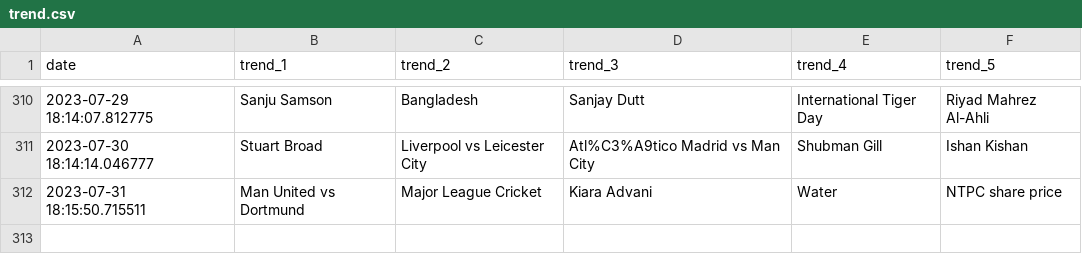
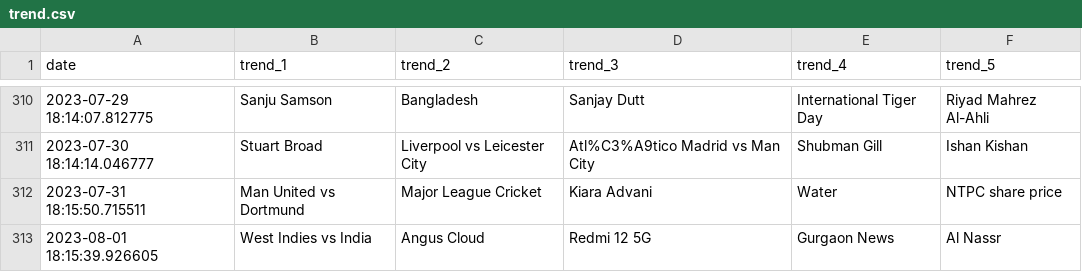
Before and after one commit to iusekarma/trendlogger, a CSV file: trend.csv, drawn as a sheet; only a part is shown, gaps mark what is left out.

```diff
--- a/trend.csv
+++ b/trend.csv
@@ -312 +312,2 @@ date,trend_1,trend_2,trend_3,trend_4,trend_5
 2023-07-31 18:15:50.715511,Man United vs Dortmund,Major League Cricket,Kiara Advani,Water,NTPC share price
+2023-08-01 18:15:39.926605,West Indies vs India,Angus Cloud,Redmi 12 5G,Gurgaon News,Al Nassr
```
Also changed, not shown: 1 other file.
